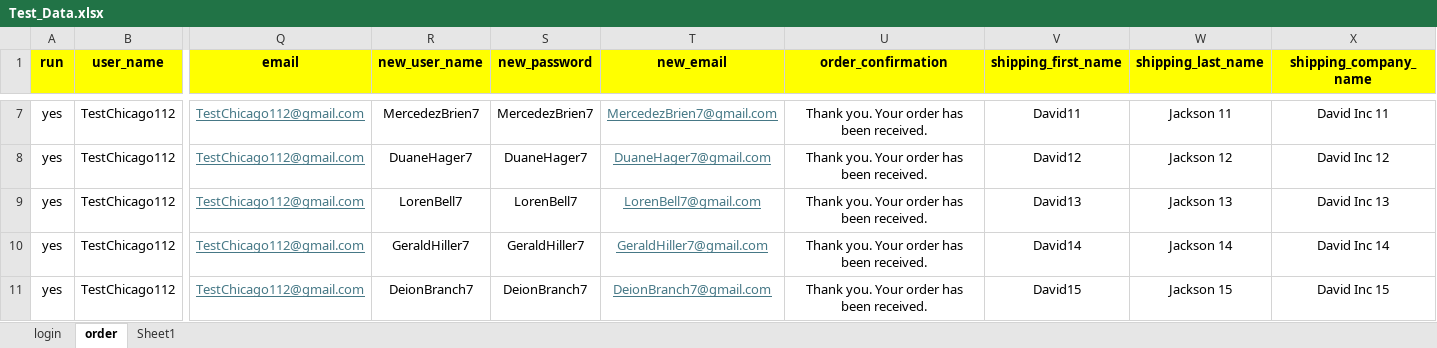
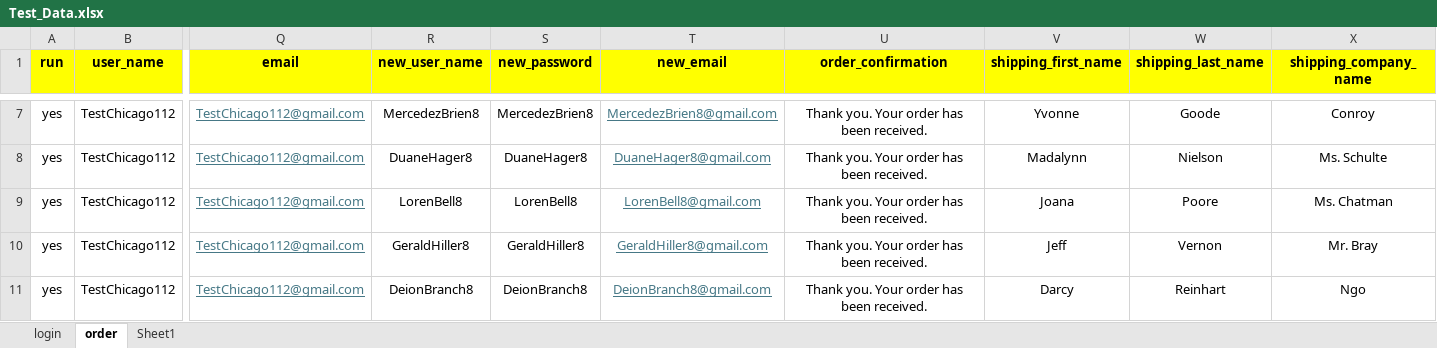
Before and after one commit to DmitriyV7/POM6, an Excel workbook: src/main/resources/test_data/Test_Data.xlsx, sheet order, drawn as a sheet; only a part is shown, gaps mark what is left out; values as stored, in another font and other column widths than the file's, no borders; the diff covers the shown part only; the diff names each change by its address in the sheet, - before the commit and + after, or states it on an @@ line.

```diff
--- a/src/main/resources/test_data/Test_Data.xlsx (sheet order)
+++ b/src/main/resources/test_data/Test_Data.xlsx (sheet order)
-R7 (new_user_name): MercedezBrien7
+R7 (new_user_name): MercedezBrien8
-S7 (new_password): MercedezBrien7
+S7 (new_password): MercedezBrien8
-T7 (new_email): MercedezBrien7@gmail.com
+T7 (new_email): MercedezBrien8@gmail.com
-V7 (shipping_first_name): David11
+V7 (shipping_first_name): Yvonne
-W7 (shipping_last_name): Jackson 11
+W7 (shipping_last_name): Goode
-X7 (shipping_company_name): David Inc 11
+X7 (shipping_company_name): Conroy
-R8 (new_user_name): DuaneHager7
+R8 (new_user_name): DuaneHager8
-S8 (new_password): DuaneHager7
+S8 (new_password): DuaneHager8
-T8 (new_email): DuaneHager7@gmail.com
+T8 (new_email): DuaneHager8@gmail.com
-V8 (shipping_first_name): David12
+V8 (shipping_first_name): Madalynn
-W8 (shipping_last_name): Jackson 12
+W8 (shipping_last_name): Nielson
-X8 (shipping_company_name): David Inc 12
+X8 (shipping_company_name): Ms. Schulte
-R9 (new_user_name): LorenBell7
+R9 (new_user_name): LorenBell8
-S9 (new_password): LorenBell7
+S9 (new_password): LorenBell8
-T9 (new_email): LorenBell7@gmail.com
+T9 (new_email): LorenBell8@gmail.com
-V9 (shipping_first_name): David13
+V9 (shipping_first_name): Joana
-W9 (shipping_last_name): Jackson 13
+W9 (shipping_last_name): Poore
-X9 (shipping_company_name): David Inc 13
+X9 (shipping_company_name): Ms. Chatman
-R10 (new_user_name): GeraldHiller7
+R10 (new_user_name): GeraldHiller8
-S10 (new_password): GeraldHiller7
+S10 (new_password): GeraldHiller8
-T10 (new_email): GeraldHiller7@gmail.com
+T10 (new_email): GeraldHiller8@gmail.com
-V10 (shipping_first_name): David14
+V10 (shipping_first_name): Jeff
-W10 (shipping_last_name): Jackson 14
+W10 (shipping_last_name): Vernon
-X10 (shipping_company_name): David Inc 14
+X10 (shipping_company_name): Mr. Bray
-R11 (new_user_name): DeionBranch7
+R11 (new_user_name): DeionBranch8
-S11 (new_password): DeionBranch7
+S11 (new_password): DeionBranch8
-T11 (new_email): DeionBranch7@gmail.com
+T11 (new_email): DeionBranch8@gmail.com
-V11 (shipping_first_name): David15
+V11 (shipping_first_name): Darcy
-W11 (shipping_last_name): Jackson 15
+W11 (shipping_last_name): Reinhart
-X11 (shipping_company_name): David Inc 15
+X11 (shipping_company_name): Ngo
```
Also changed, not shown: 90 edited cells elsewhere in this sheet, sheet Sheet1, 1 other file.
